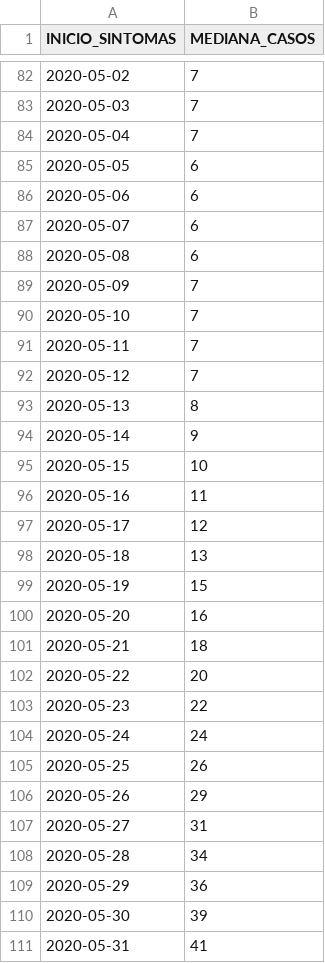
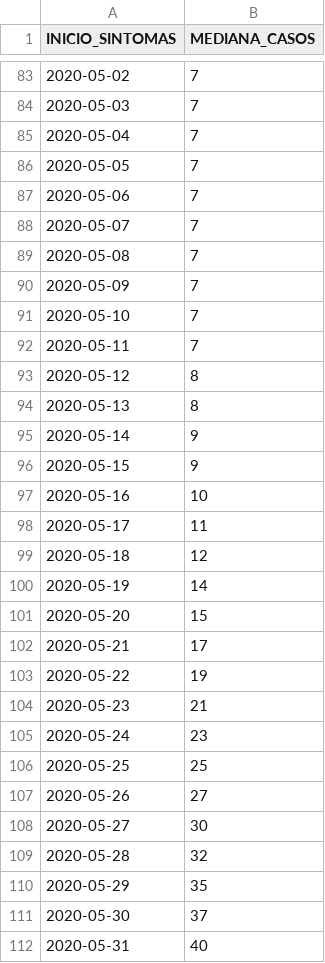
Before and after one commit to geinfosms/cenarios_covid_florianopolis, a CSV file: nowcasting/dados/covid_nowcasted.csv, drawn as a sheet; only a part is shown, gaps mark what is left out; the diff covers the shown part only.

```diff
--- a/nowcasting/dados/covid_nowcasted.csv
+++ b/nowcasting/dados/covid_nowcasted.csv
@@ -84,6 +85,6 @@
 2020-05-04,7
-2020-05-05,6
-2020-05-06,6
-2020-05-07,6
-2020-05-08,6
+2020-05-05,7
+2020-05-06,7
+2020-05-07,7
+2020-05-08,7
 2020-05-09,7
@@ -91,21 +92,21 @@
 2020-05-11,7
-2020-05-12,7
+2020-05-12,8
 2020-05-13,8
 2020-05-14,9
-2020-05-15,10
-2020-05-16,11
-2020-05-17,12
-2020-05-18,13
-2020-05-19,15
-2020-05-20,16
-2020-05-21,18
-2020-05-22,20
-2020-05-23,22
-2020-05-24,24
-2020-05-25,26
-2020-05-26,29
-2020-05-27,31
-2020-05-28,34
-2020-05-29,36
-2020-05-30,39
-2020-05-31,41
+2020-05-15,9
+2020-05-16,10
+2020-05-17,11
+2020-05-18,12
+2020-05-19,14
+2020-05-20,15
+2020-05-21,17
+2020-05-22,19
+2020-05-23,21
+2020-05-24,23
+2020-05-25,25
+2020-05-26,27
+2020-05-27,30
+2020-05-28,32
+2020-05-29,35
+2020-05-30,37
+2020-05-31,40
```
Also changed, not shown: 4 added rows and 69 edited cells elsewhere in this file, nowcasting/dados/covid_preditos.csv, nowcasting/dados/res_base_5dias.csv, 9 other files.
